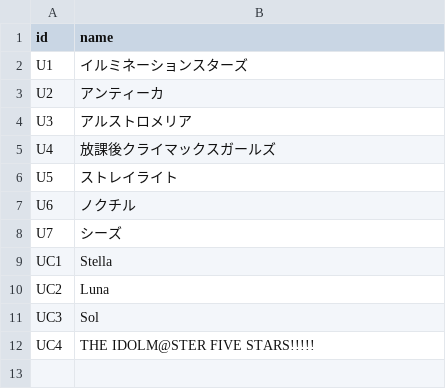
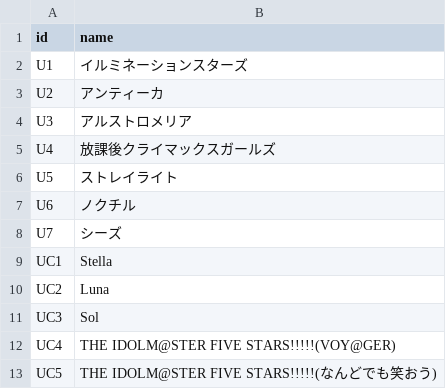
Before and after one commit to tokizuoh/faaaar, a CSV file: db/init/unit_list.csv, drawn as a sheet.

```diff
--- a/db/init/unit_list.csv
+++ b/db/init/unit_list.csv
@@ -11,2 +11,3 @@ UC2,Luna
 UC3,Sol
-UC4,THE IDOLM@STER FIVE STARS!!!!!
+UC4,THE IDOLM@STER FIVE STARS!!!!!(VOY@GER)
+UC5,THE IDOLM@STER FIVE STARS!!!!!(なんどでも笑おう)
```
Also changed, not shown: db/init/idol_unit.csv.
